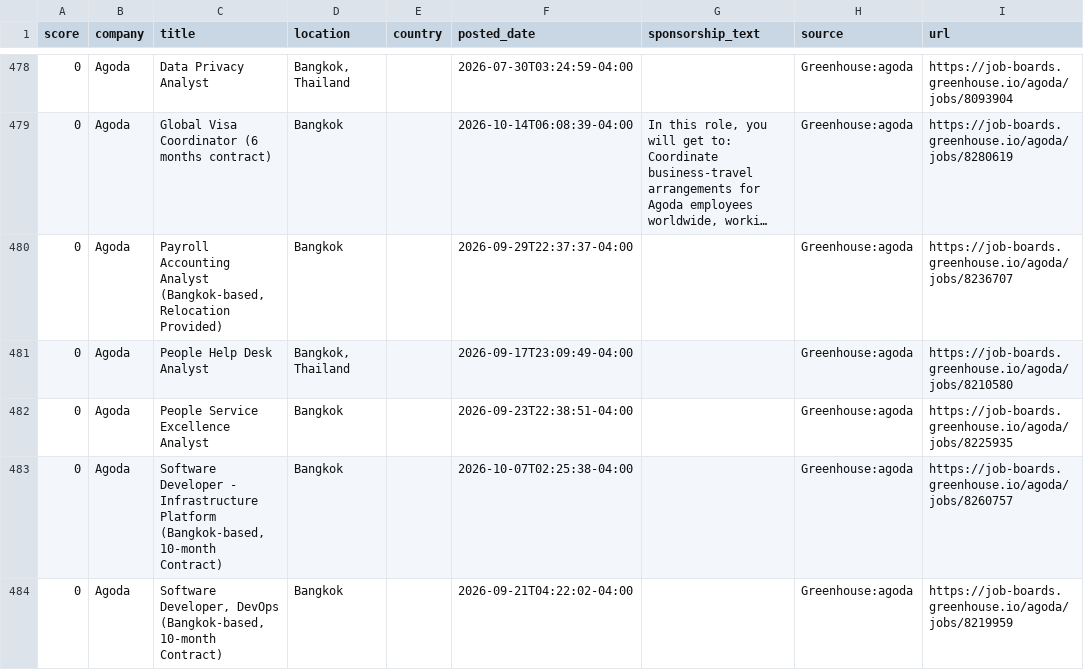
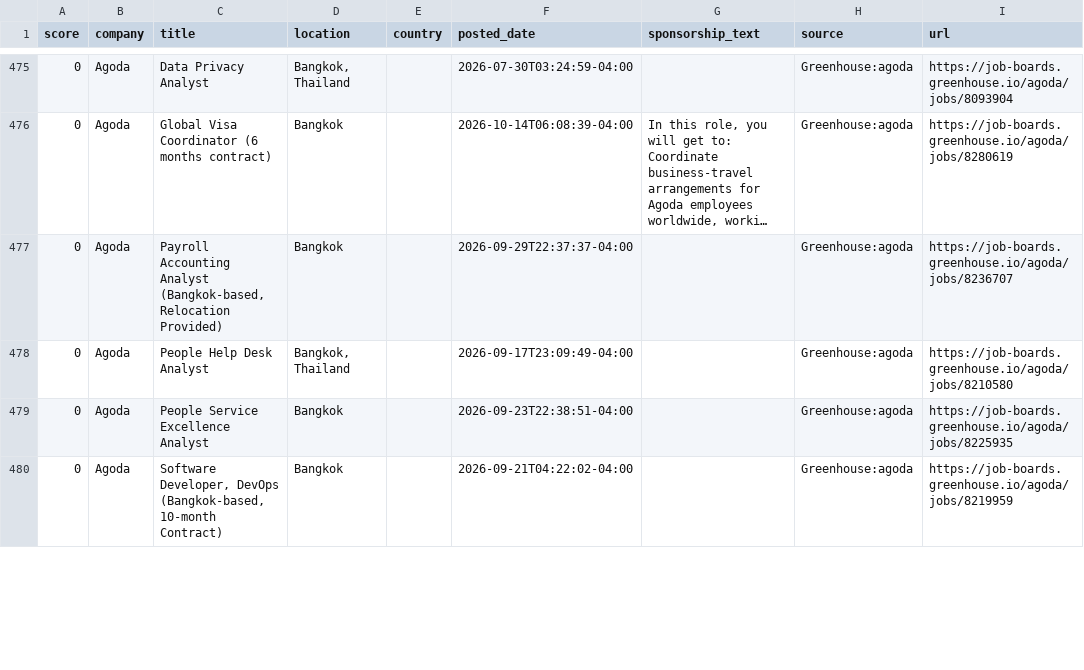
Before and after one commit to jzikim/global-internship-hunter, a CSV file: data/jobs.csv, drawn as a sheet; only a part is shown, gaps mark what is left out; long unchanged cells end in …; the diff covers the shown part only.

```diff
--- a/data/jobs.csv
+++ b/data/jobs.csv
@@ -482,3 +479,2 @@
 0,Agoda,People Service Excellence Analyst,Bangkok,,2026-09-23T22:38:51-04:00,,Greenhouse:agoda,https://job-boards.greenhouse.io/agoda/jobs/8225935
-0,Agoda,"Software Developer - Infrastructure Platform (Bangkok-based, 10-month Contract)",Bangkok,,2026-10-07T02:25:38-04:00,,Greenhouse:agoda,https://job-boards.greenhouse.io/agoda/jobs/8260757
 0,Agoda,"Software Developer, DevOps (Bangkok-based, 10-month Contract)",Bangkok,,2026-09-21T04:22:02-04:00,,Greenhouse:agoda,https://job-boards.greenhouse.io/agoda/jobs/8219959
```
Also changed, not shown: 2 added rows and 3 removed rows elsewhere in this file, data/new_target_jobs.csv, data/target_jobs.csv, 10 other files.
